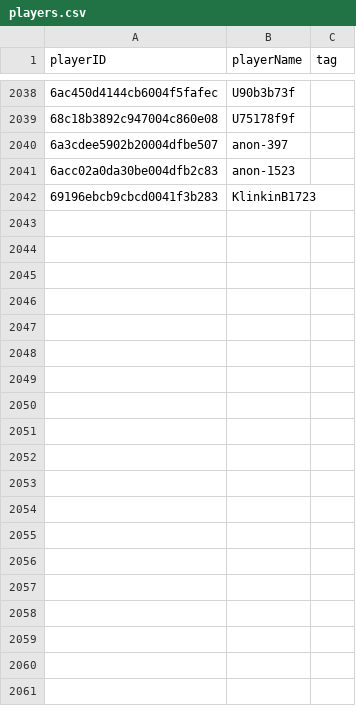
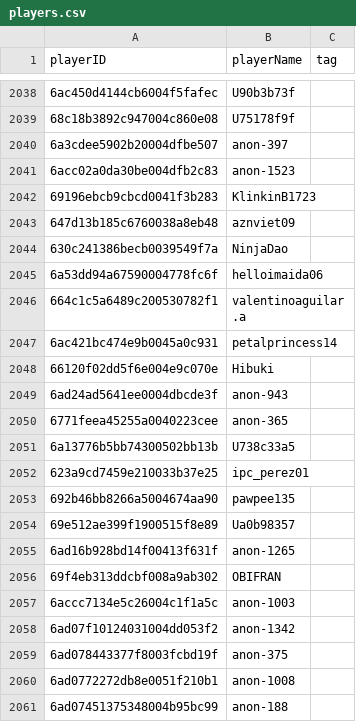
Before and after one commit to jooper440-creator/claw-tracker-site, a CSV file: players.csv, drawn as a sheet; only a part is shown, gaps mark what is left out; the diff covers the shown part only.

Commit message:
2,086 unique player IDs

```diff
--- a/players.csv
+++ b/players.csv
@@ -2042 +2042,20 @@ playerID,playerName,tag
 69196ebcb9cbcd0041f3b283,KlinkinB1723,
+647d13b185c6760038a8eb48,aznviet09,
+630c241386becb0039549f7a,NinjaDao,
+6a53dd94a67590004778fc6f,helloimaida06,
+664c1c5a6489c200530782f1,valentinoaguilar.a,
+6ac421bc474e9b0045a0c931,petalprincess14,
+66120f02dd5f6e004e9c070e,Hibuki,
+6ad24ad5641ee0004dbcde3f,anon-943,
+6771feea45255a0040223cee,anon-365,
+6a13776b5bb74300502bb13b,U738c33a5,
+623a9cd7459e210033b37e25,ipc_perez01,
+692b46bb8266a5004674aa90,pawpee135,
+69e512ae399f1900515f8e89,Ua0b98357,
+6ad16b928bd14f00413f631f,anon-1265,
+69f4eb313ddcbf008a9ab302,OBIFRAN,
+6accc7134e5c26004c1f1a5c,anon-1003,
+6ad07f10124031004dd053f2,anon-1342,
+6ad078443377f8003fcbd19f,anon-375,
+6ad0772272db8e0051f210b1,anon-1008,
+6ad07451375348004b95bc99,anon-188,
```
Also changed, not shown: 26 added rows elsewhere in this file.
